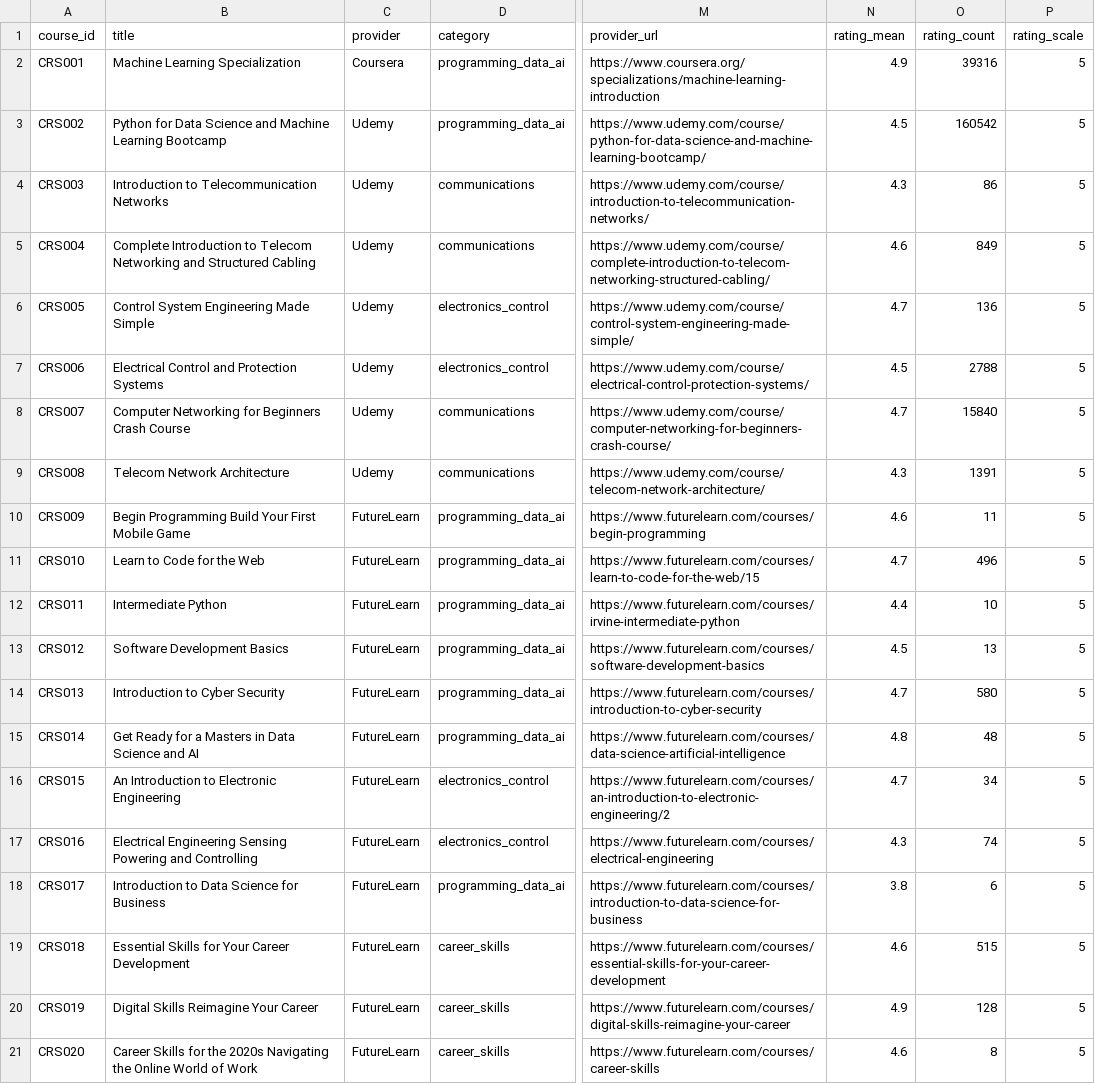
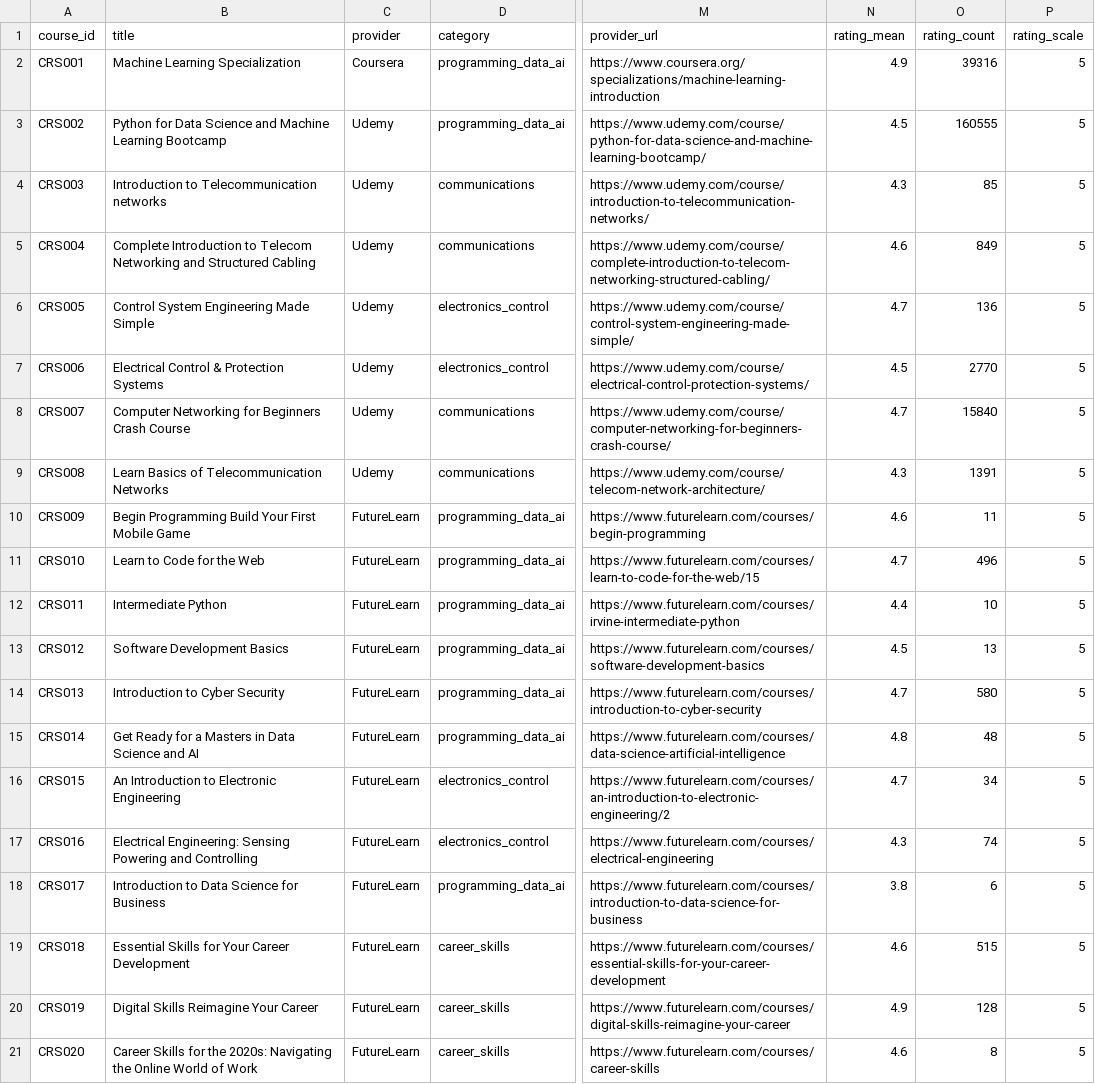
Before and after one commit to KhozaVu/curricupath, a CSV file: data/processed/courses.csv, drawn as a sheet; only a part is shown, gaps mark what is left out; the diff names each change by its address in the sheet, - before the commit and + after, or states it on an @@ line.

```diff
--- a/data/processed/courses.csv
+++ b/data/processed/courses.csv
-O3 (rating_count): 160542
+O3 (rating_count): 160555
-B4 (title): Introduction to Telecommunication Networks
+B4 (title): Introduction to Telecommunication networks
-O4 (rating_count): 86
+O4 (rating_count): 85
-B7 (title): Electrical Control and Protection Systems
+B7 (title): Electrical Control & Protection Systems
-O7 (rating_count): 2788
+O7 (rating_count): 2770
-B9 (title): Telecom Network Architecture
+B9 (title): Learn Basics of Telecommunication Networks
-B17 (title): Electrical Engineering Sensing Powering…
+B17 (title): Electrical Engineering: Sensing Powering…
-B21 (title): …for the 2020s Navigating the…
+B21 (title): …for the 2020s: Navigating the…
```
Also changed, not shown: data/processed/aliases.csv, data/processed/sources.csv, 5 other files.
